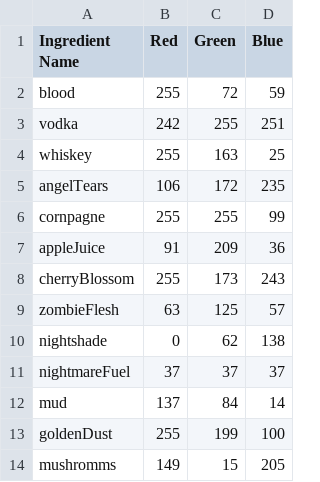
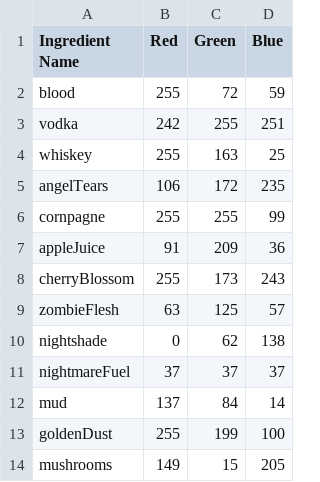
Before and after one commit to openalphausc/bet, a CSV file: Assets/Text/IngredientColors.csv, drawn as a sheet.

```diff
--- a/Assets/Text/IngredientColors.csv
+++ b/Assets/Text/IngredientColors.csv
@@ -13,2 +13,2 @@ mud,137,84,14
 goldenDust,255,199,100
-mushromms,149,15,205
+mushrooms,149,15,205,
```
Also changed, not shown: Assets/Text/Recipes.csv, 2 other files.
